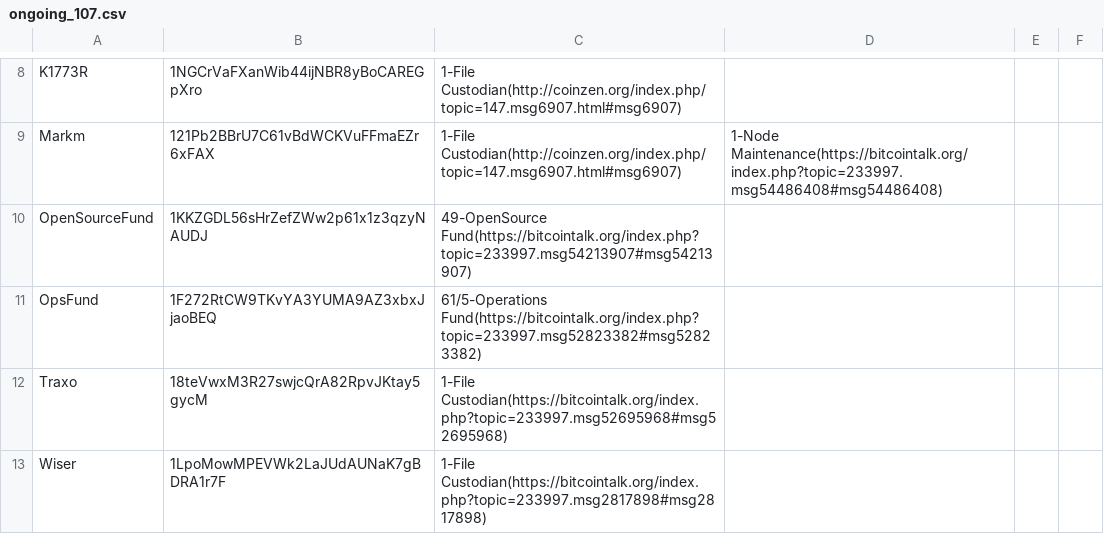
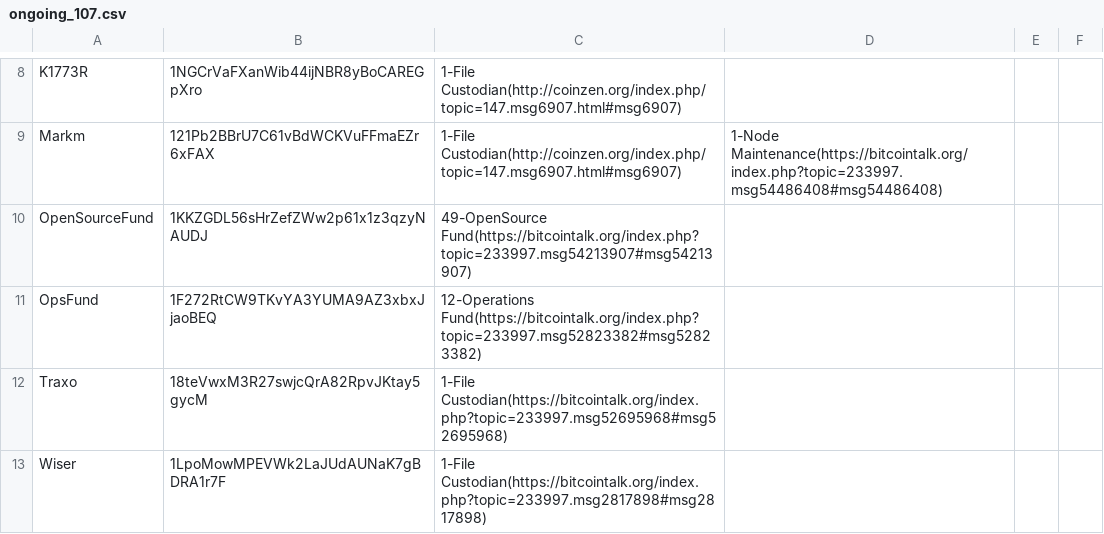
Before and after one commit to devcoin/shares, a CSV file: ongoing_107.csv, drawn as a sheet; only a part is shown, gaps mark what is left out.

Commit message:
Reduce OpsFund to 12 ongoing shares.

```diff
--- a/ongoing_107.csv
+++ b/ongoing_107.csv
@@ -10,3 +10,3 @@ Markm,121Pb2BBrU7C61vBdWCKVuFFmaEZr6xFAX,1-File Custodian(http://coinzen.org/ind
 OpenSourceFund,1KKZGDL56sHrZefZWw2p61x1z3qzyNAUDJ,49-OpenSource Fund(https://bitcointalk.org/index.php?topic=233997.msg54213907#msg54213907)
-OpsFund,1F272RtCW9TKvYA3YUMA9AZ3xbxJjaoBEQ,61/5-Operations Fund(https://bitcointalk.org/index.php?topic=233997.msg52823382#msg52823382)
+OpsFund,1F272RtCW9TKvYA3YUMA9AZ3xbxJjaoBEQ,12-Operations Fund(https://bitcointalk.org/index.php?topic=233997.msg52823382#msg52823382)
 Traxo,18teVwxM3R27swjcQrA82RpvJKtay5gycM,1-File Custodian(https://bitcointalk.org/index.php?topic=233997.msg52695968#msg52695968)
```
